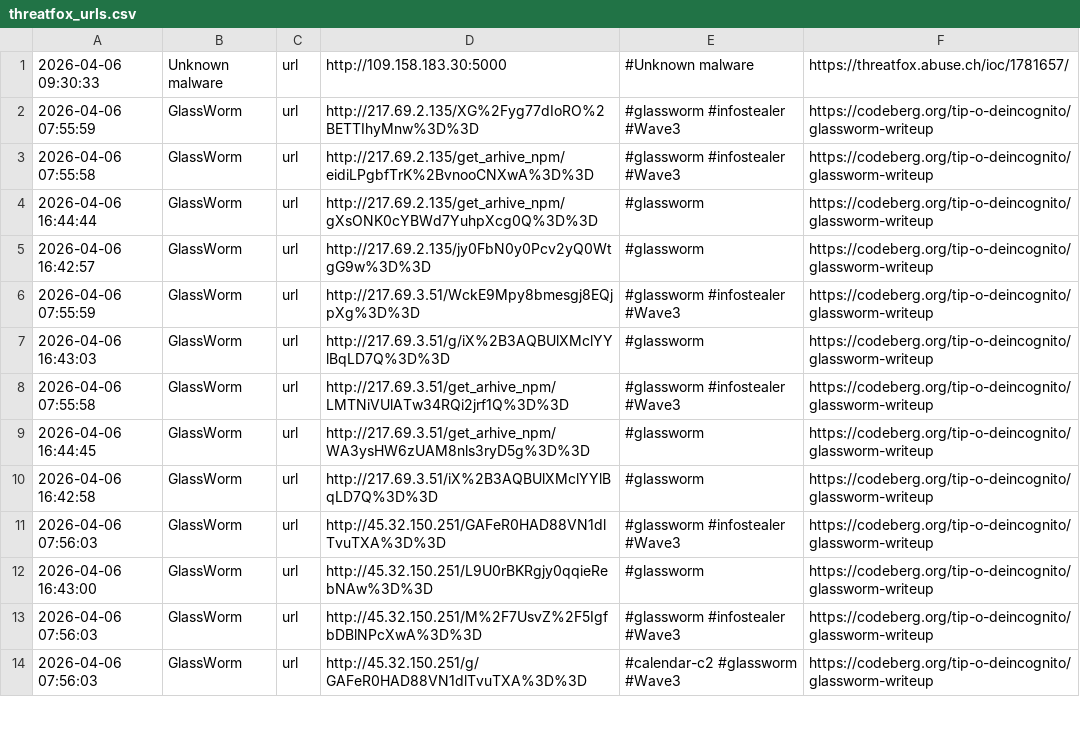
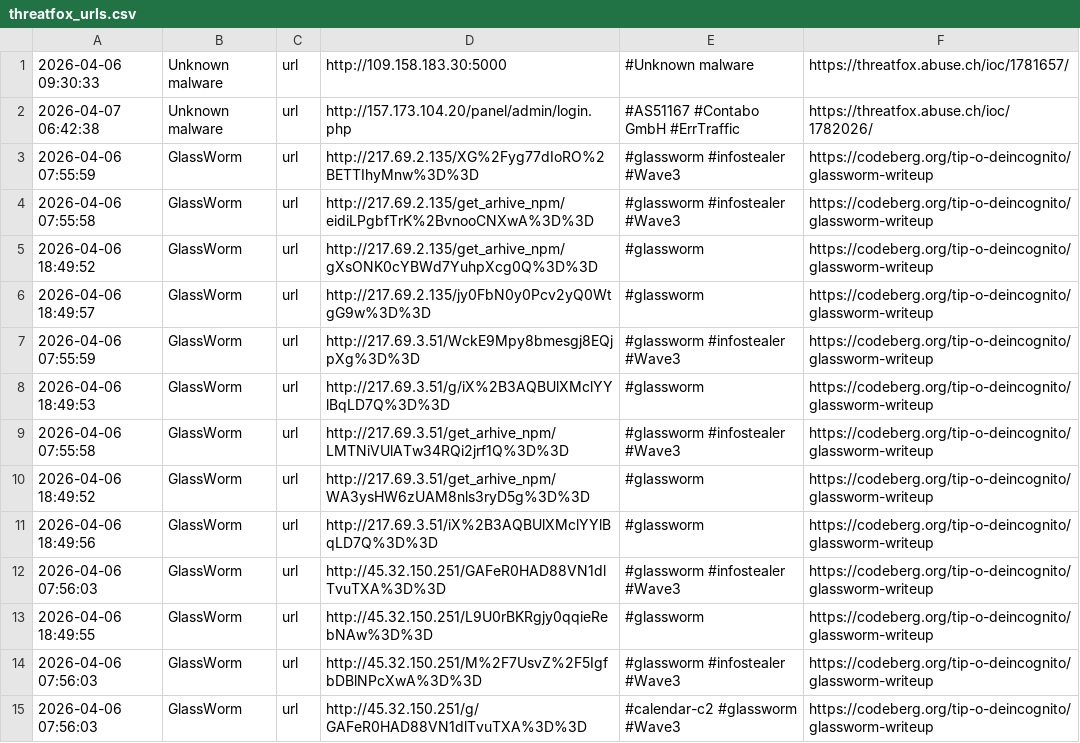
Before and after one commit to 0xShun/Threat-Intel-Data-Pipeline, a CSV file: reports/threatfox_urls.csv, drawn as a sheet; only a part is shown; the diff covers the shown part only.

```diff
--- a/reports/threatfox_urls.csv
+++ b/reports/threatfox_urls.csv
@@ -1,13 +1,14 @@
 2026-04-06 09:30:33,Unknown malware,url,http://109.158.183.30:5000,#Unknown malware,https://threatfox.abuse.ch/ioc/1781657/
+2026-04-07 06:42:38,Unknown malware,url,http://157.173.104.20/panel/admin/login.php,#AS51167 #Contabo GmbH #ErrTraffic,https://threatfox.abuse.ch/ioc/1782026/
 2026-04-06 07:55:59,GlassWorm,url,http://217.69.2.135/XG%2Fyg77dIoRO%2BETTIhyMnw%3D%3D,#glassworm #infostealer #Wave3,https://codeberg.org/tip-o-deincognito/glassworm-writeup
 2026-04-06 07:55:58,GlassWorm,url,http://217.69.2.135/get_arhive_npm/eidiLPgbfTrK%2BvnooCNXwA%3D%3D,#glassworm #infostealer #Wave3,https://codeberg.org/tip-o-deincognito/glassworm-writeup
-2026-04-06 16:44:44,GlassWorm,url,http://217.69.2.135/get_arhive_npm/gXsONK0cYBWd7YuhpXcg0Q%3D%3D,#glassworm,https://codeberg.org/tip-o-deincognito/glassworm-writeup
-2026-04-06 16:42:57,GlassWorm,url,http://217.69.2.135/jy0FbN0y0Pcv2yQ0WtgG9w%3D%3D,#glassworm,https://codeberg.org/tip-o-deincognito/glassworm-writeup
+2026-04-06 18:49:52,GlassWorm,url,http://217.69.2.135/get_arhive_npm/gXsONK0cYBWd7YuhpXcg0Q%3D%3D,#glassworm,https://codeberg.org/tip-o-deincognito/glassworm-writeup
+2026-04-06 18:49:57,GlassWorm,url,http://217.69.2.135/jy0FbN0y0Pcv2yQ0WtgG9w%3D%3D,#glassworm,https://codeberg.org/tip-o-deincognito/glassworm-writeup
 2026-04-06 07:55:59,GlassWorm,url,http://217.69.3.51/WckE9Mpy8bmesgj8EQjpXg%3D%3D,#glassworm #infostealer #Wave3,https://codeberg.org/tip-o-deincognito/glassworm-writeup
-2026-04-06 16:43:03,GlassWorm,url,http://217.69.3.51/g/iX%2B3AQBUlXMclYYlBqLD7Q%3D%3D,#glassworm,https://codeberg.org/tip-o-deincognito/glassworm-writeup
+2026-04-06 18:49:53,GlassWorm,url,http://217.69.3.51/g/iX%2B3AQBUlXMclYYlBqLD7Q%3D%3D,#glassworm,https://codeberg.org/tip-o-deincognito/glassworm-writeup
 2026-04-06 07:55:58,GlassWorm,url,http://217.69.3.51/get_arhive_npm/LMTNiVUlATw34RQi2jrf1Q%3D%3D,#glassworm #infostealer #Wave3,https://codeberg.org/tip-o-deincognito/glassworm-writeup
-2026-04-06 16:44:45,GlassWorm,url,http://217.69.3.51/get_arhive_npm/WA3ysHW6zUAM8nls3ryD5g%3D%3D,#glassworm,https://codeberg.org/tip-o-deincognito/glassworm-writeup
-2026-04-06 16:42:58,GlassWorm,url,http://217.69.3.51/iX%2B3AQBUlXMclYYlBqLD7Q%3D%3D,#glassworm,https://codeberg.org/tip-o-deincognito/glassworm-writeup
+2026-04-06 18:49:52,GlassWorm,url,http://217.69.3.51/get_arhive_npm/WA3ysHW6zUAM8nls3ryD5g%3D%3D,#glassworm,https://codeberg.org/tip-o-deincognito/glassworm-writeup
+2026-04-06 18:49:56,GlassWorm,url,http://217.69.3.51/iX%2B3AQBUlXMclYYlBqLD7Q%3D%3D,#glassworm,https://codeberg.org/tip-o-deincognito/glassworm-writeup
 2026-04-06 07:56:03,GlassWorm,url,http://45.32.150.251/GAFeR0HAD88VN1dlTvuTXA%3D%3D,#glassworm #infostealer #Wave3,https://codeberg.org/tip-o-deincognito/glassworm-writeup
-2026-04-06 16:43:00,GlassWorm,url,http://45.32.150.251/L9U0rBKRgjy0qqieRebNAw%3D%3D,#glassworm,https://codeberg.org/tip-o-deincognito/glassworm-writeup
+2026-04-06 18:49:55,GlassWorm,url,http://45.32.150.251/L9U0rBKRgjy0qqieRebNAw%3D%3D,#glassworm,https://codeberg.org/tip-o-deincognito/glassworm-writeup
 2026-04-06 07:56:03,GlassWorm,url,http://45.32.150.251/M%2F7UsvZ%2F5IgfbDBlNPcXwA%3D%3D,#glassworm #infostealer #Wave3,https://codeberg.org/tip-o-deincognito/glassworm-writeup
```
Also changed, not shown: 18 added rows, 4 removed rows and 10 edited cells elsewhere in this file, reports/otx_urls.csv, reports/scored_domains.csv, 17 other files.
